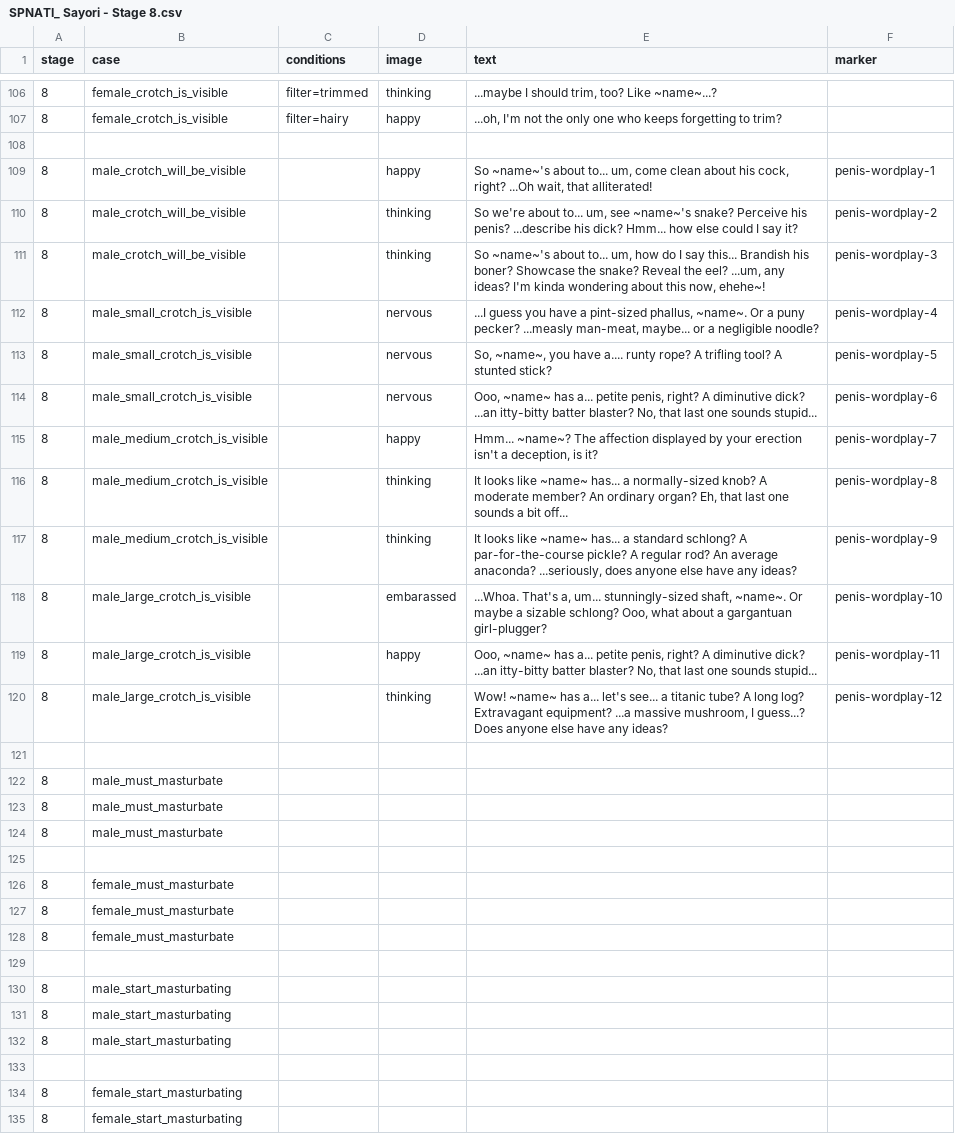
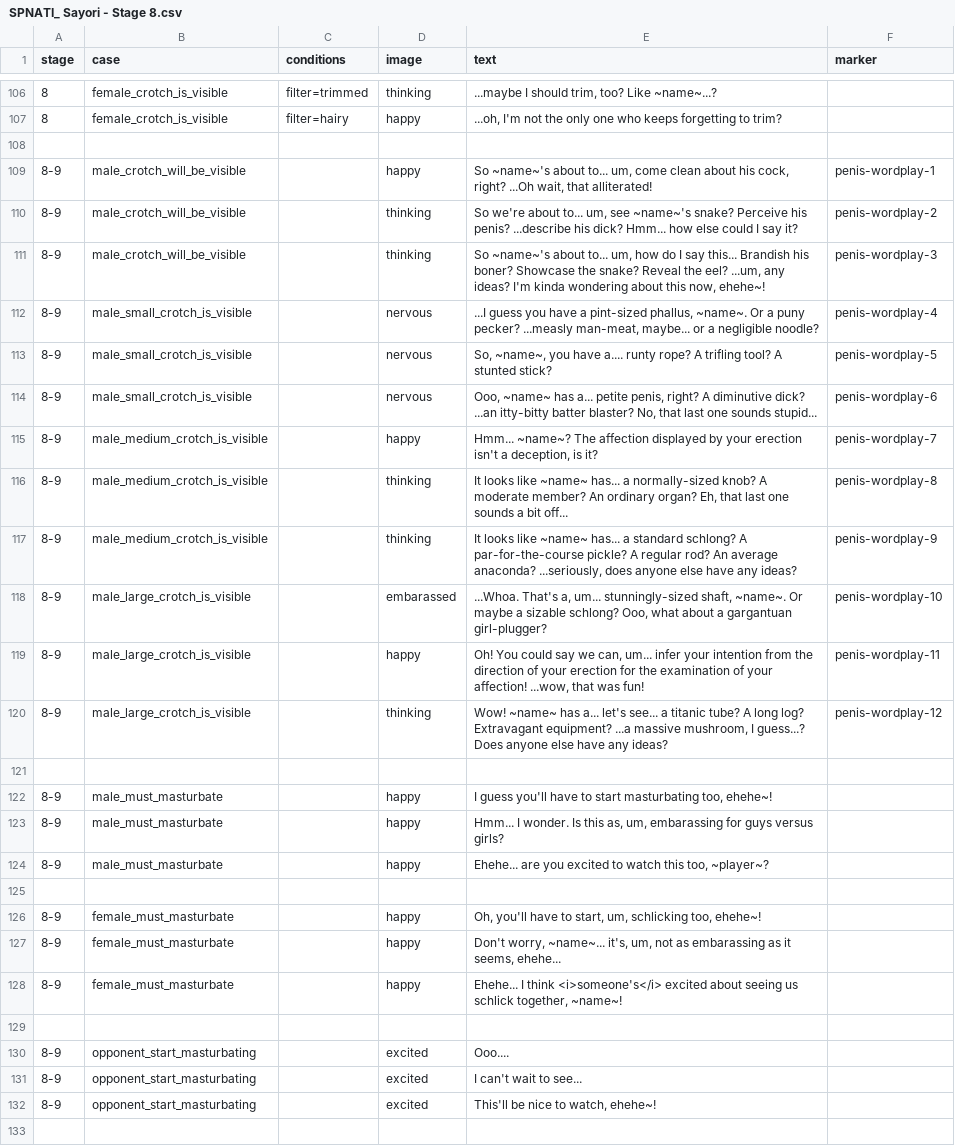
Before and after one commit to mechaman111/spnati, a CSV file: opponents/sayori/csvs/SPNATI_ Sayori - Stage 8.csv, drawn as a sheet; only a part is shown, gaps mark what is left out; the diff covers the shown part only.

Commit message:
Sayori: finish up stage 8-9 generics

```diff
--- a/opponents/sayori/csvs/SPNATI_ Sayori - Stage 8.csv
+++ b/opponents/sayori/csvs/SPNATI_ Sayori - Stage 8.csv
@@ -108,28 +108,26 @@ stage,case,conditions,image,text,marker
 ,,,,,
-8,male_crotch_will_be_visible,,happy,"So ~name~'s about to... um, come clean about his cock, right? ...Oh wait, that alliterated!",penis-wordplay-1
-8,male_crotch_will_be_visible,,thinking,"So we're about to... um, see ~name~'s snake? Perceive his penis? ...describe his dick? Hmm... how else could I say it?",penis-wordplay-2
-8,male_crotch_will_be_visible,,thinking,"So ~name~'s about to... um, how do I say this... Brandish his boner? Showcase the snake? Reveal the eel? ...um, any ideas? I'm kinda wondering about this now, ehehe~!",penis-wordplay-3
-8,male_small_crotch_is_visible,,nervous,"...I guess you have a pint-sized phallus, ~name~. Or a puny pecker? ...measly man-meat, maybe... or a negligible noodle?",penis-wordplay-4
-8,male_small_crotch_is_visible,,nervous,"So, ~name~, you have a.... runty rope? A trifling tool? A stunted stick?",penis-wordplay-5
-8,male_small_crotch_is_visible,,nervous,"Ooo, ~name~ has a... petite penis, right? A diminutive dick? ...an itty-bitty batter blaster? No, that last one sounds stupid...",penis-wordplay-6
-8,male_medium_crotch_is_visible,,happy,"Hmm... ~name~? The affection displayed by your erection isn't a deception, is it?",penis-wordplay-7
-8,male_medium_crotch_is_visible,,thinking,"It looks like ~name~ has... a normally-sized knob? A moderate member? An ordinary organ? Eh, that last one sounds a bit off...",penis-wordplay-8
-8,male_medium_crotch_is_visible,,thinking,"It looks like ~name~ has... a standard schlong? A par-for-the-course pickle? A regular rod? An average anaconda? ...seriously, does anyone else have any ideas?",penis-wordplay-9
-8,male_large_crotch_is_visible,,embarassed,"...Whoa. That's a, um... stunningly-sized shaft, ~name~. Or maybe a sizable schlong? Ooo, what about a gargantuan girl-plugger?",penis-wordplay-10
-8,male_large_crotch_is_visible,,happy,"Ooo, ~name~ has a... petite penis, right? A diminutive dick? ...an itty-bitty batter blaster? No, that last one sounds stupid...",penis-wordplay-11
-8,male_large_crotch_is_visible,,thinking,"Wow! ~name~ has a... let's see... a titanic tube? A long log? Extravagant equipment? ...a massive mushroom, I guess...? Does anyone else have any ideas?",penis-wordplay-12
+8-9,male_crotch_will_be_visible,,happy,"So ~name~'s about to... um, come clean about his cock, right? ...Oh wait, that alliterated!",penis-wordplay-1
+8-9,male_crotch_will_be_visible,,thinking,"So we're about to... um, see ~name~'s snake? Perceive his penis? ...describe his dick? Hmm... how else could I say it?",penis-wordplay-2
+8-9,male_crotch_will_be_visible,,thinking,"So ~name~'s about to... um, how do I say this... Brandish his boner? Showcase the snake? Reveal the eel? ...um, any ideas? I'm kinda wondering about this now, ehehe~!",penis-wordplay-3
+8-9,male_small_crotch_is_visible,,nervous,"...I guess you have a pint-sized phallus, ~name~. Or a puny pecker? ...measly man-meat, maybe... or a negligible noodle?",penis-wordplay-4
+8-9,male_small_crotch_is_visible,,nervous,"So, ~name~, you have a.... runty rope? A trifling tool? A stunted stick?",penis-wordplay-5
+8-9,male_small_crotch_is_visible,,nervous,"Ooo, ~name~ has a... petite penis, right? A diminutive dick? ...an itty-bitty batter blaster? No, that last one sounds stupid...",penis-wordplay-6
+8-9,male_medium_crotch_is_visible,,happy,"Hmm... ~name~? The affection displayed by your erection isn't a deception, is it?",penis-wordplay-7
+8-9,male_medium_crotch_is_visible,,thinking,"It looks like ~name~ has... a normally-sized knob? A moderate member? An ordinary organ? Eh, that last one sounds a bit off...",penis-wordplay-8
+8-9,male_medium_crotch_is_visible,,thinking,"It looks like ~name~ has... a standard schlong? A par-for-the-course pickle? A regular rod? An average anaconda? ...seriously, does anyone else have any ideas?",penis-wordplay-9
+8-9,male_large_crotch_is_visible,,embarassed,"...Whoa. That's a, um... stunningly-sized shaft, ~name~. Or maybe a sizable schlong? Ooo, what about a gargantuan girl-plugger?",penis-wordplay-10
+8-9,male_large_crotch_is_visible,,happy,"Oh! You could say we can, um... infer your intention from the direction of your erection for the examination of your affection! ...wow, that was fun!",penis-wordplay-11
+8-9,male_large_crotch_is_visible,,thinking,"Wow! ~name~ has a... let's see... a titanic tube? A long log? Extravagant equipment? ...a massive mushroom, I guess...? Does anyone else have any ideas?",penis-wordplay-12
 ,,,,,
-8,male_must_masturbate,,,,
-8,male_must_masturbate,,,,
-8,male_must_masturbate,,,,
+8-9,male_must_masturbate,,happy,"I guess you'll have to start masturbating too, ehehe~!",
+8-9,male_must_masturbate,,happy,"Hmm... I wonder. Is this as, um, embarassing for guys versus girls?",
+8-9,male_must_masturbate,,happy,"Ehehe... are you excited to watch this too, ~player~?",
 ,,,,,
-8,female_must_masturbate,,,,
-8,female_must_masturbate,,,,
-8,female_must_masturbate,,,,
+8-9,female_must_masturbate,,happy,"Oh, you'll have to start, um, schlicking too, ehehe~!",
+8-9,female_must_masturbate,,happy,"Don't worry, ~name~... it's, um, not as embarassing as it seems, ehehe...",
+8-9,female_must_masturbate,,happy,"Ehehe... I think <i>someone's</i> excited about seeing us schlick together, ~name~!",
 ,,,,,
-8,male_start_masturbating,,,,
-8,male_start_masturbating,,,,
-8,male_start_masturbating,,,,
+8-9,opponent_start_masturbating,,excited,Ooo....,
+8-9,opponent_start_masturbating,,excited,I can't wait to see...,
+8-9,opponent_start_masturbating,,excited,"This'll be nice to watch, ehehe~!",
 ,,,,,
-8,female_start_masturbating,,,,
-8,female_start_masturbating,,,,
```
Also changed, not shown: 20 added rows, 19 removed rows and 6 edited cells elsewhere in this file, opponents/sayori/csvs/SPNATI_ Sayori - Stage 9.csv, 2 other files.
